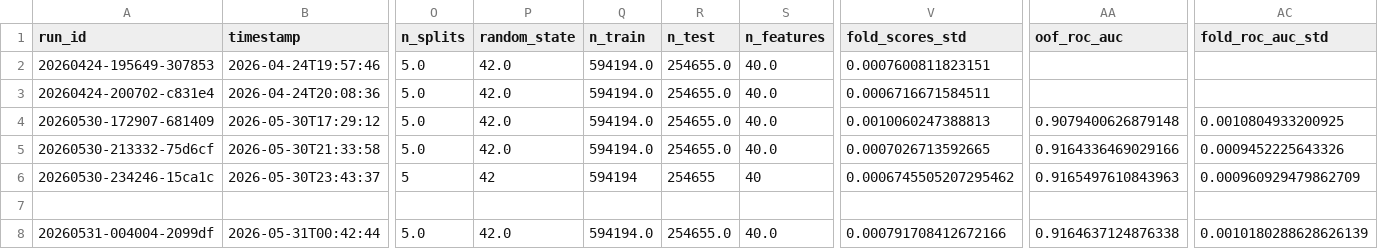
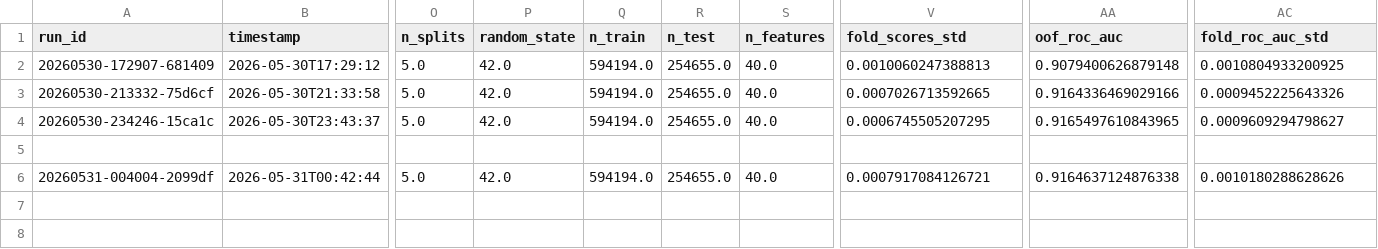
Before and after one commit to biswajit-nag/Predict-Customer-Churn, a CSV file: experiments/runs.csv, drawn as a sheet; only a part is shown, gaps mark what is left out; removed rows and columns are numbered as before the commit, all else as after; rows hold the shown columns only; the diff names each change by its address in the sheet, - before the commit and + after, or states it on an @@ line.

```diff
--- a/experiments/runs.csv
+++ b/experiments/runs.csv
-row 2: 20260424-195649-307853 | 2026-04-24T19:57:46 | 5.0 | 42.0 | 594194.0 | 254655.0 | 40.0 | 0.0007600811823151
-row 3: 20260424-200702-c831e4 | 2026-04-24T20:08:36 | 5.0 | 42.0 | 594194.0 | 254655.0 | 40.0 | 0.0006716671584511
-O4 (n_splits): 5
+O4 (n_splits): 5.0
-P4 (random_state): 42
+P4 (random_state): 42.0
-Q4 (n_train): 594194
+Q4 (n_train): 594194.0
-R4 (n_test): 254655
+R4 (n_test): 254655.0
-S4 (n_features): 40
+S4 (n_features): 40.0
-V4 (fold_scores_std): 0.0006745505207295462
+V4 (fold_scores_std): 0.0006745505207295
-AA4 (oof_roc_auc): 0.9165497610843963
+AA4 (oof_roc_auc): 0.9165497610843965
-AC4 (fold_roc_auc_std): 0.000960929479862709
+AC4 (fold_roc_auc_std): 0.0009609294798627
-V6 (fold_scores_std): 0.000791708412672166
+V6 (fold_scores_std): 0.0007917084126721
-AC6 (fold_roc_auc_std): 0.0010180288628626139
+AC6 (fold_roc_auc_std): 0.0010180288628626
```
Also changed, not shown: 27 other files.
